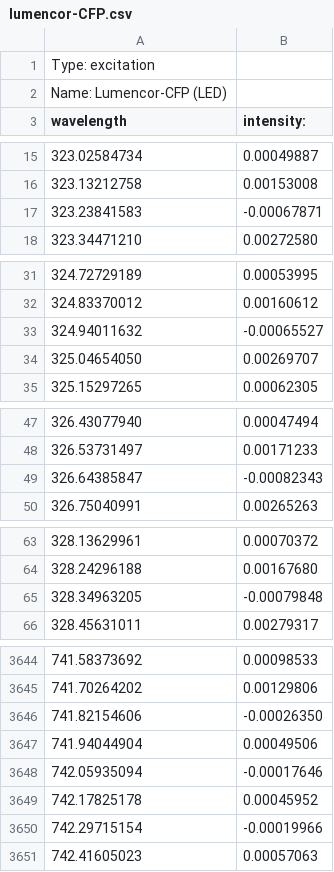
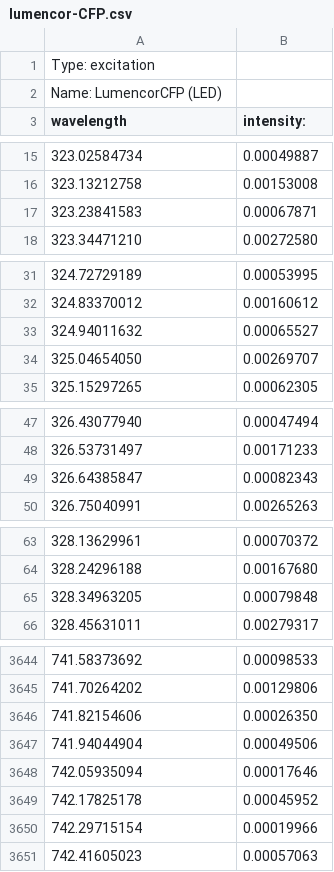
Before and after one commit to MicronOxford/SpekCheck, a CSV file: excitation/lumencor-CFP.csv, drawn as a sheet; only a part is shown, gaps mark what is left out; the diff covers the shown part only.

```diff
--- a/excitation/lumencor-CFP.csv
+++ b/excitation/lumencor-CFP.csv
@@ -1,3 +1,3 @@
 Type: excitation
-Name: Lumencor-CFP (LED)
+Name: LumencorCFP (LED)
 wavelength, intensity:
@@ -16,3 +16,3 @@ wavelength, intensity:
 323.13212758,0.00153008
-323.23841583,-0.00067871
+323.23841583,0.00067871
 323.34471210,0.00272580
@@ -32,3 +32,3 @@ wavelength, intensity:
 324.83370012,0.00160612
-324.94011632,-0.00065527
+324.94011632,0.00065527
 325.04654050,0.00269707
@@ -48,3 +48,3 @@ wavelength, intensity:
 326.53731497,0.00171233
-326.64385847,-0.00082343
+326.64385847,0.00082343
 326.75040991,0.00265263
@@ -64,3 +64,3 @@ wavelength, intensity:
 328.24296188,0.00167680
-328.34963205,-0.00079848
+328.34963205,0.00079848
 328.45631011,0.00279317
@@ -3645,7 +3645,7 @@ wavelength, intensity:
 741.70264202,0.00129806
-741.82154606,-0.00026350
+741.82154606,0.00026350
 741.94044904,0.00049506
-742.05935094,-0.00017646
+742.05935094,0.00017646
 742.17825178,0.00045952
-742.29715154,-0.00019966
+742.29715154,0.00019966
 742.41605023,0.00057063
```
Also changed, not shown: 175 edited cells elsewhere in this file, excitation/Metal-Halide-lamp.csv, excitation/lumencor-DAPI.csv, 2 other files.
